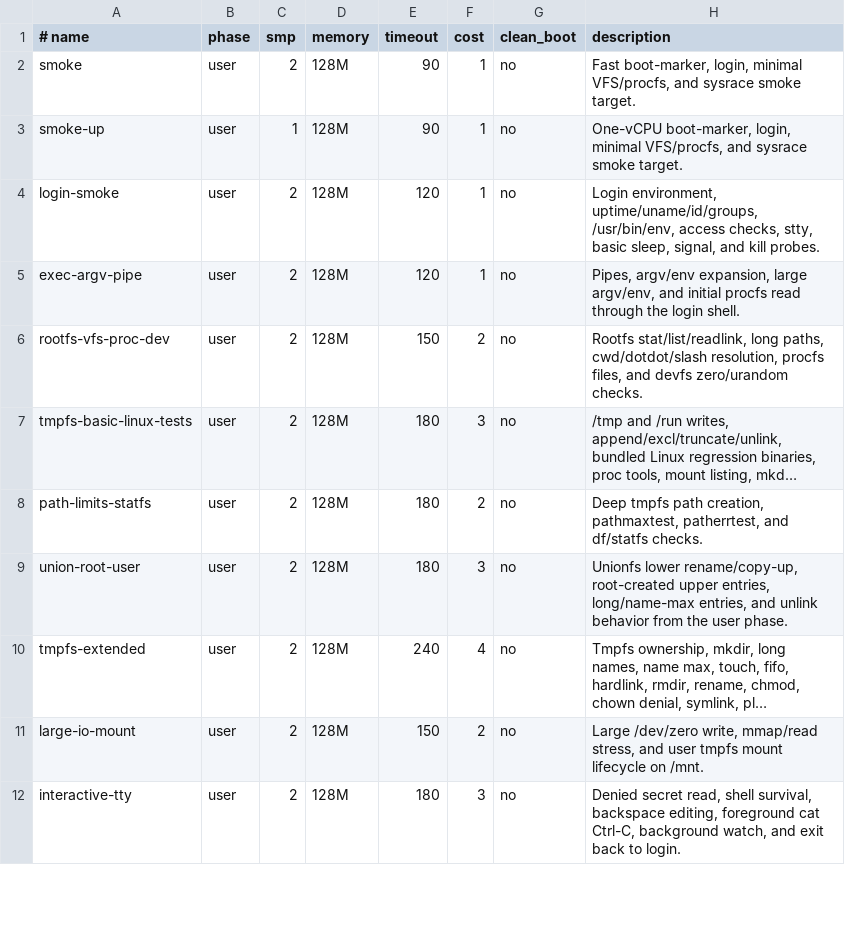
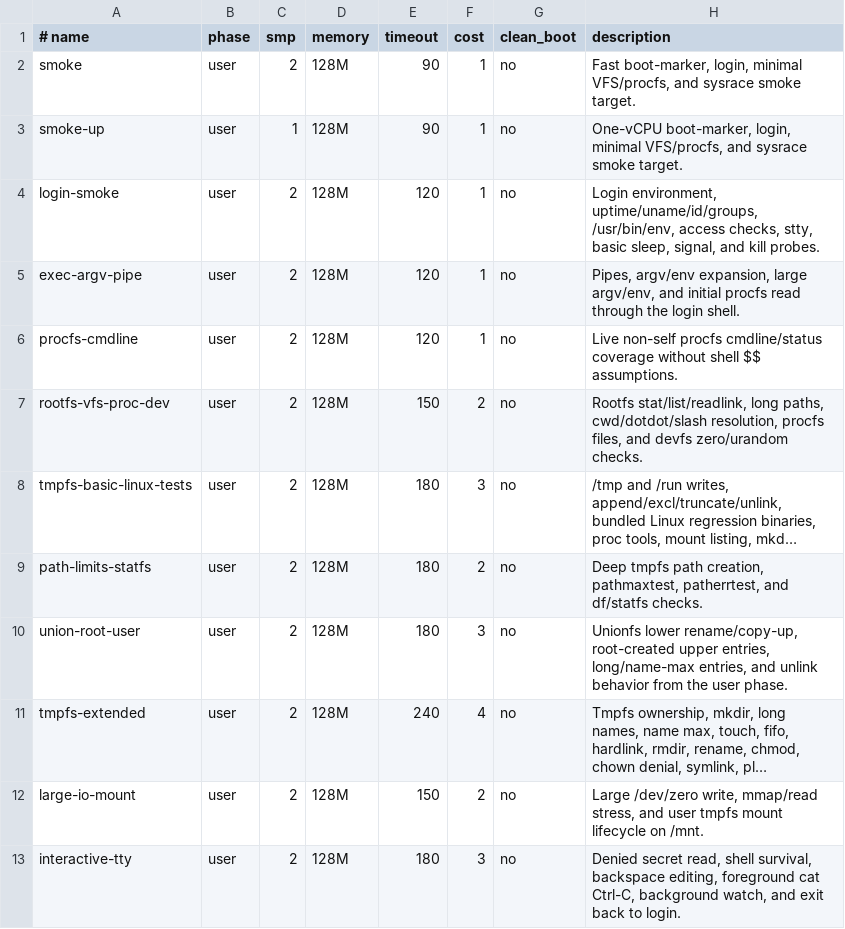
Before and after one commit to kaniini/bunix, a TSV file: tools/shell-shards.tsv, drawn as a sheet; only a part is shown; long unchanged cells end in ….

```diff
--- a/tools/shell-shards.tsv
+++ b/tools/shell-shards.tsv
@@ -5,2 +5,3 @@ login-smoke	user	2	128M	120	1	no	Login environment, uptime/uname/id/groups, /usr
 exec-argv-pipe	user	2	128M	120	1	no	Pipes, argv/env expansion, large argv/env, and initial procfs read through the login shell.
+procfs-cmdline	user	2	128M	120	1	no	Live non-self procfs cmdline/status coverage without shell $$ assumptions.
 rootfs-vfs-proc-dev	user	2	128M	150	2	no	Rootfs stat/list/readlink, long paths, cwd/dotdot/slash resolution, procfs files, and devfs zero/urandom checks.
```
Also changed, not shown: 3 other files.
